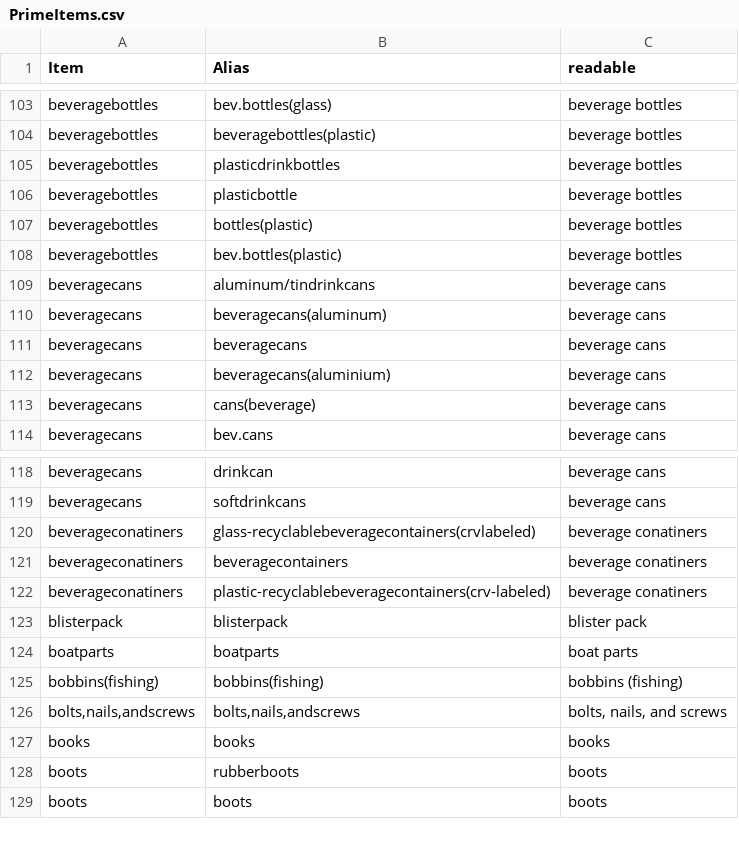
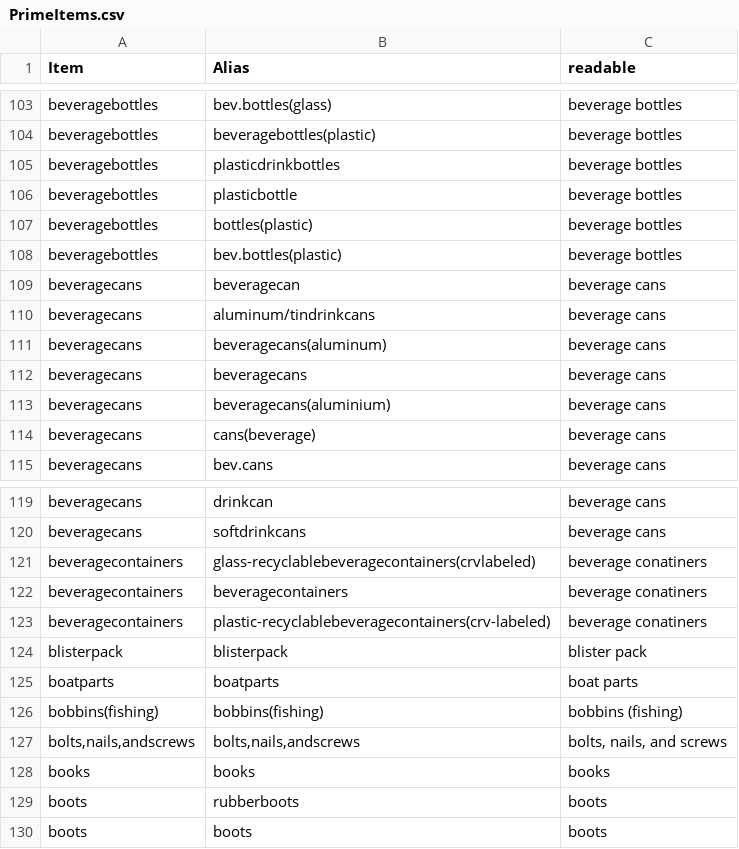
Before and after one commit to hannahhapich/MaTCH, a CSV file: data/PrimeItems.csv, drawn as a sheet; only a part is shown, gaps mark what is left out; addresses are those after the commit; the diff names each change by its address in the sheet, - before the commit and + after, or states it on an @@ line.

```diff
--- a/data/PrimeItems.csv
+++ b/data/PrimeItems.csv
+row 109: beveragecans | beveragecan | beverage cans
-A121:A123 (Item): beverageconatiners
+A121:A123 (Item): beveragecontainers
```
Also changed, not shown: 4 other files.
